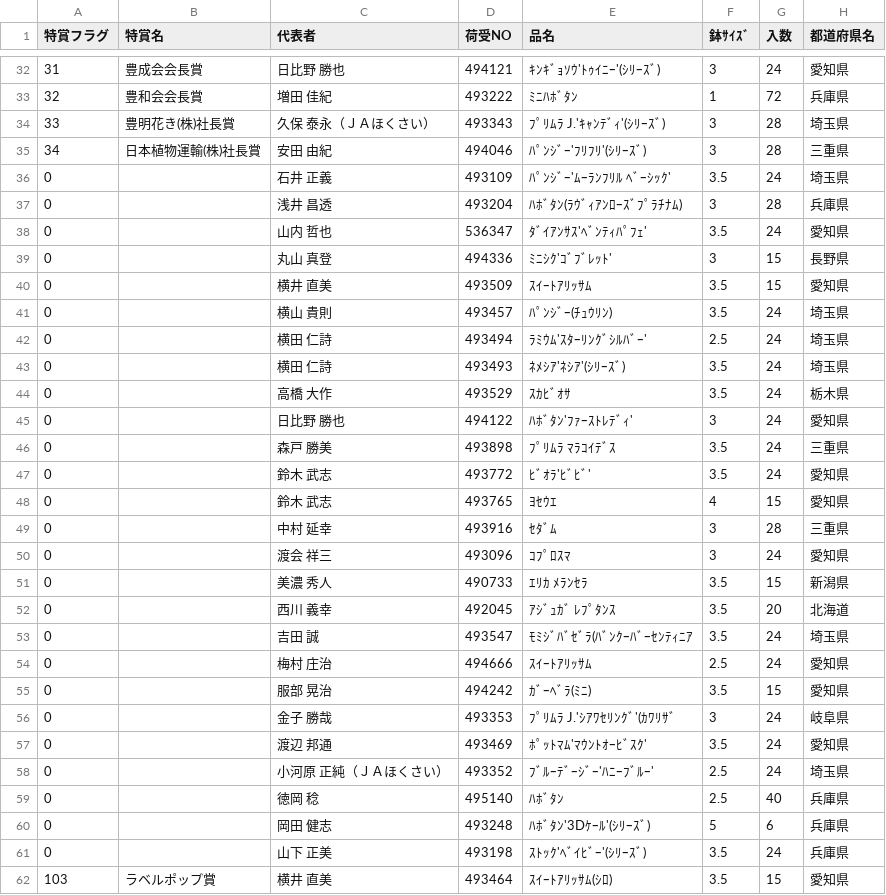
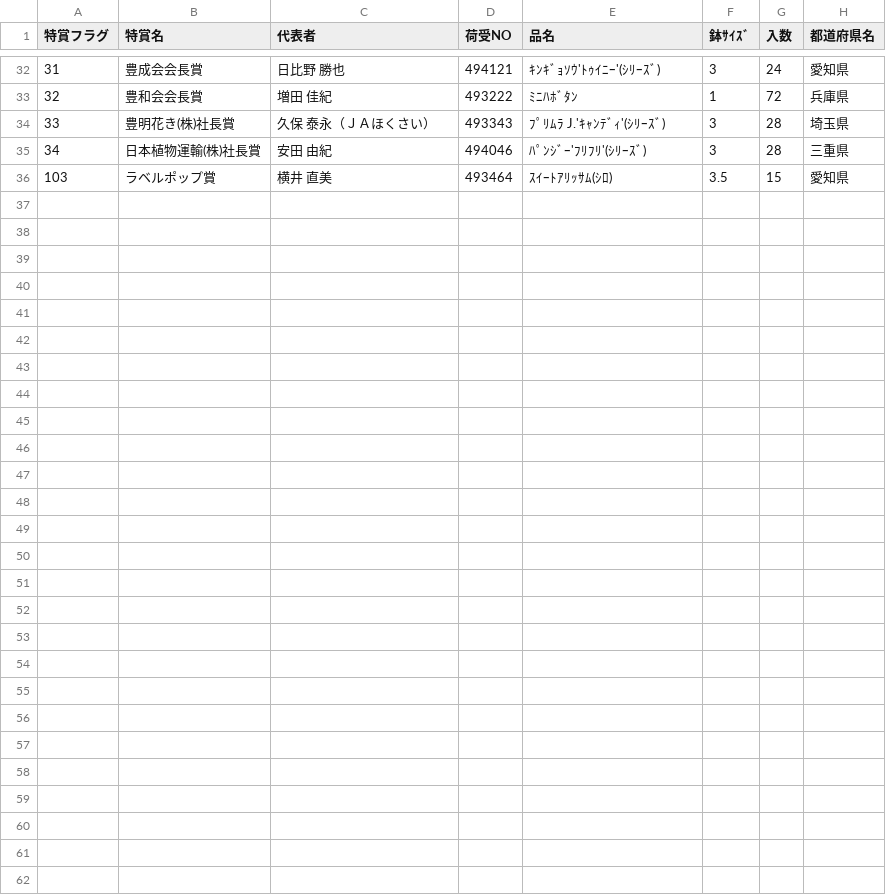
Before and after one commit to toyoake-contest/data, a CSV file: 209.csv, drawn as a sheet; only a part is shown, gaps mark what is left out.

```diff
--- a/209.csv
+++ b/209.csv
@@ -35,28 +35,2 @@
 34,日本植物運輸(株)社長賞,安田　由紀,494046,ﾊﾟﾝｼﾞｰ'ﾌﾘﾌﾘ'(ｼﾘｰｽﾞ),3,28,三重県
-0,,石井　正義,493109,ﾊﾟﾝｼﾞｰ'ﾑｰﾗﾝﾌﾘﾙ ﾍﾞｰｼｯｸ',3.5,24,埼玉県
-0,,浅井　昌透,493204,ﾊﾎﾞﾀﾝ(ﾗｳﾞｨｱﾝﾛｰｽﾞﾌﾟﾗﾁﾅﾑ),3,28,兵庫県
-0,,山内　哲也,536347,ﾀﾞｲｱﾝｻｽ'ﾍﾞﾝﾃｨﾊﾟﾌｪ',3.5,24,愛知県
-0,,丸山　真登,494336,ﾐﾆｼｸ'ｺﾞﾌﾞﾚｯﾄ',3,15,長野県
-0,,横井　直美,493509,ｽｲｰﾄｱﾘｯｻﾑ,3.5,15,愛知県
-0,,横山　貴則,493457,ﾊﾟﾝｼﾞｰ(ﾁｭｳﾘﾝ),3.5,24,埼玉県
-0,,横田　仁詩,493494,ﾗﾐｳﾑ'ｽﾀｰﾘﾝｸﾞｼﾙﾊﾞｰ',2.5,24,埼玉県
-0,,横田　仁詩,493493,ﾈﾒｼｱ'ﾈｼｱ'(ｼﾘｰｽﾞ),3.5,24,埼玉県
-0,,高橋　大作,493529,ｽｶﾋﾞｵｻ,3.5,24,栃木県
-0,,日比野　勝也,494122,ﾊﾎﾞﾀﾝ'ﾌｧｰｽﾄﾚﾃﾞｨ',3,24,愛知県
-0,,森戸　勝美,493898,ﾌﾟﾘﾑﾗ ﾏﾗｺｲﾃﾞｽ,3.5,24,三重県
-0,,鈴木　武志,493772,ﾋﾞｵﾗ'ﾋﾞﾋﾞ',3.5,24,愛知県
-0,,鈴木　武志,493765,ﾖｾｳｴ,4,15,愛知県
-0,,中村　延幸,493916,ｾﾀﾞﾑ,3,28,三重県
-0,,渡会　祥三,493096,ｺﾌﾟﾛｽﾏ,3,24,愛知県
-0,,美濃　秀人,490733,ｴﾘｶ ﾒﾗﾝｾﾗ,3.5,15,新潟県
-0,,西川　義幸,492045,ｱｼﾞｭｶﾞ ﾚﾌﾟﾀﾝｽ,3.5,20,北海道
-0,,吉田　誠,493547,ﾓﾐｼﾞﾊﾞｾﾞﾗ(ﾊﾞﾝｸｰﾊﾞｰｾﾝﾃｨﾆｱ,3.5,24,埼玉県
-0,,梅村　庄治,494666,ｽｲｰﾄｱﾘｯｻﾑ,2.5,24,愛知県
-0,,服部　晃治,494242,ｶﾞｰﾍﾞﾗ(ﾐﾆ),3.5,15,愛知県
-0,,金子　勝哉,493353,ﾌﾟﾘﾑﾗ J.'ｼｱﾜｾﾘﾝｸﾞ'(ｶﾜﾘｻﾞ,3,24,岐阜県
-0,,渡辺　邦通,493469,ﾎﾟｯﾄﾏﾑ'ﾏｳﾝﾄｵｰﾋﾞｽｸ',3.5,24,愛知県
-0,,小河原　正純（ＪＡほくさい）,493352,ﾌﾞﾙｰﾃﾞｰｼﾞｰ'ﾊﾆｰﾌﾞﾙｰ',2.5,24,埼玉県
-0,,徳岡　稔,495140,ﾊﾎﾞﾀﾝ,2.5,40,兵庫県
-0,,岡田　健志,493248,ﾊﾎﾞﾀﾝ'3Dｹｰﾙ'(ｼﾘｰｽﾞ),5,6,兵庫県
-0,,山下　正美,493198,ｽﾄｯｸ'ﾍﾞｲﾋﾞｰ'(ｼﾘｰｽﾞ),3.5,24,兵庫県
 103,ラベルポップ賞,横井　直美,493464,ｽｲｰﾄｱﾘｯｻﾑ(ｼﾛ),3.5,15,愛知県
```
Also changed, not shown: 212.csv, 215.csv, 2 other files.
